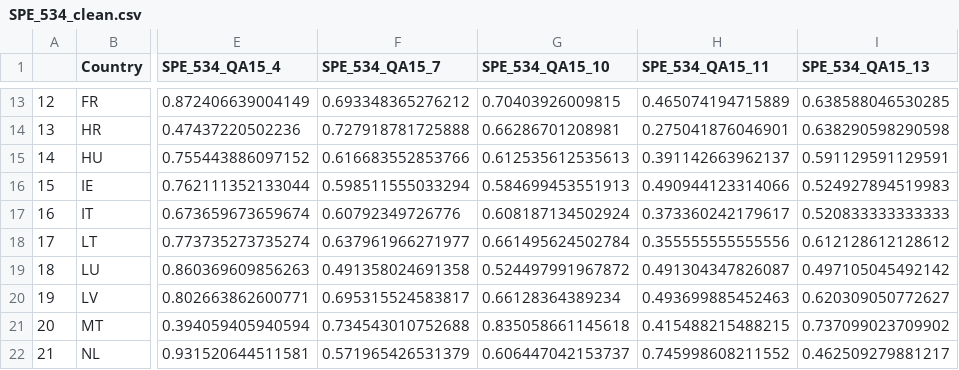
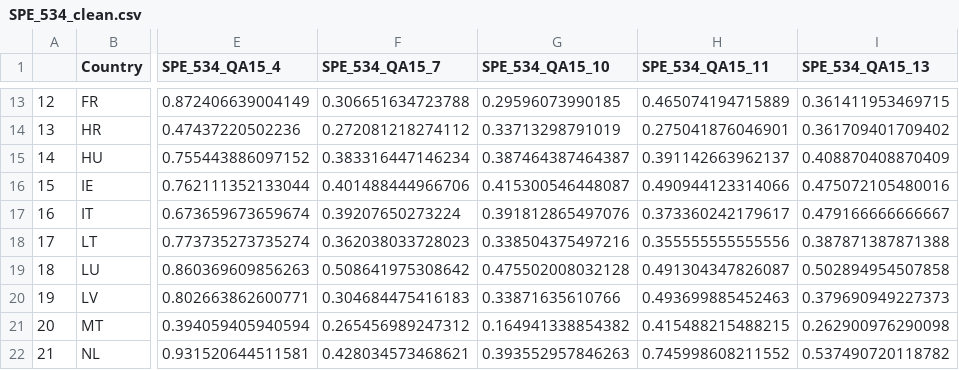
Before and after one commit to ctoruno/eu-data-validation, a CSV file: TPS/Cleaning/SPE_534/SPE_534_clean.csv, drawn as a sheet; only a part is shown, gaps mark what is left out; the diff covers the shown part only; the diff names each change by its address in the sheet, - before the commit and + after, or states it on an @@ line.

```diff
--- a/TPS/Cleaning/SPE_534/SPE_534_clean.csv
+++ b/TPS/Cleaning/SPE_534/SPE_534_clean.csv
-F13 (SPE_534_QA15_7): 0.693348365276212
+F13 (SPE_534_QA15_7): 0.306651634723788
-G13 (SPE_534_QA15_10): 0.70403926009815
+G13 (SPE_534_QA15_10): 0.29596073990185
-I13 (SPE_534_QA15_13): 0.638588046530285
+I13 (SPE_534_QA15_13): 0.361411953469715
-F14 (SPE_534_QA15_7): 0.727918781725888
+F14 (SPE_534_QA15_7): 0.272081218274112
-G14 (SPE_534_QA15_10): 0.66286701208981
+G14 (SPE_534_QA15_10): 0.33713298791019
-I14 (SPE_534_QA15_13): 0.638290598290598
+I14 (SPE_534_QA15_13): 0.361709401709402
-F15 (SPE_534_QA15_7): 0.616683552853766
+F15 (SPE_534_QA15_7): 0.383316447146234
-G15 (SPE_534_QA15_10): 0.612535612535613
+G15 (SPE_534_QA15_10): 0.387464387464387
-I15 (SPE_534_QA15_13): 0.591129591129591
+I15 (SPE_534_QA15_13): 0.408870408870409
-F16 (SPE_534_QA15_7): 0.598511555033294
+F16 (SPE_534_QA15_7): 0.401488444966706
-G16 (SPE_534_QA15_10): 0.584699453551913
+G16 (SPE_534_QA15_10): 0.415300546448087
-I16 (SPE_534_QA15_13): 0.524927894519983
+I16 (SPE_534_QA15_13): 0.475072105480016
-F17 (SPE_534_QA15_7): 0.60792349726776
+F17 (SPE_534_QA15_7): 0.39207650273224
-G17 (SPE_534_QA15_10): 0.608187134502924
+G17 (SPE_534_QA15_10): 0.391812865497076
-I17 (SPE_534_QA15_13): 0.520833333333333
+I17 (SPE_534_QA15_13): 0.479166666666667
-F18 (SPE_534_QA15_7): 0.637961966271977
+F18 (SPE_534_QA15_7): 0.362038033728023
-G18 (SPE_534_QA15_10): 0.661495624502784
+G18 (SPE_534_QA15_10): 0.338504375497216
-I18 (SPE_534_QA15_13): 0.612128612128612
+I18 (SPE_534_QA15_13): 0.387871387871388
-F19 (SPE_534_QA15_7): 0.491358024691358
+F19 (SPE_534_QA15_7): 0.508641975308642
-G19 (SPE_534_QA15_10): 0.524497991967872
+G19 (SPE_534_QA15_10): 0.475502008032128
-I19 (SPE_534_QA15_13): 0.497105045492142
+I19 (SPE_534_QA15_13): 0.502894954507858
-F20 (SPE_534_QA15_7): 0.695315524583817
+F20 (SPE_534_QA15_7): 0.304684475416183
-G20 (SPE_534_QA15_10): 0.66128364389234
+G20 (SPE_534_QA15_10): 0.33871635610766
-I20 (SPE_534_QA15_13): 0.620309050772627
+I20 (SPE_534_QA15_13): 0.379690949227373
-F21 (SPE_534_QA15_7): 0.734543010752688
+F21 (SPE_534_QA15_7): 0.265456989247312
-G21 (SPE_534_QA15_10): 0.835058661145618
+G21 (SPE_534_QA15_10): 0.164941338854382
-I21 (SPE_534_QA15_13): 0.737099023709902
+I21 (SPE_534_QA15_13): 0.262900976290098
-F22 (SPE_534_QA15_7): 0.571965426531379
+F22 (SPE_534_QA15_7): 0.428034573468621
-G22 (SPE_534_QA15_10): 0.606447042153737
+G22 (SPE_534_QA15_10): 0.393552957846263
-I22 (SPE_534_QA15_13): 0.462509279881217
+I22 (SPE_534_QA15_13): 0.537490720118782
```
Also changed, not shown: 50 edited cells elsewhere in this file, CD-valid/Input/TPS_data.csv, TPS/TPS_data.csv, 1 other file.
